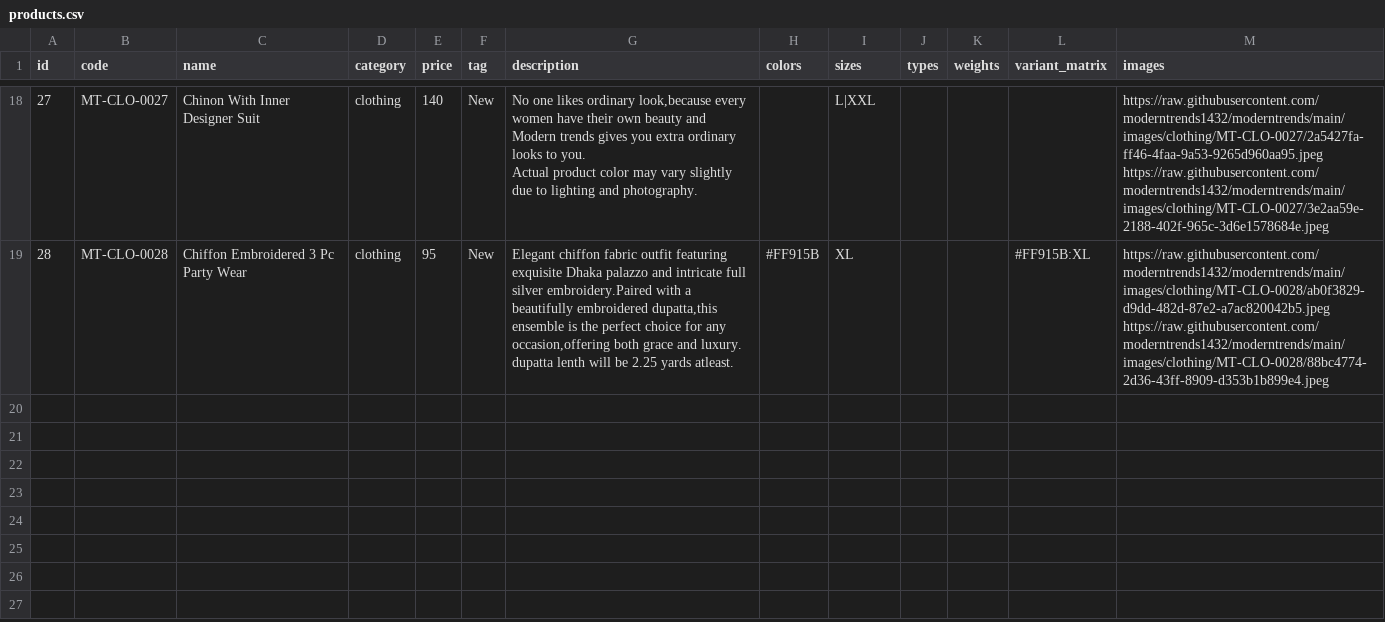
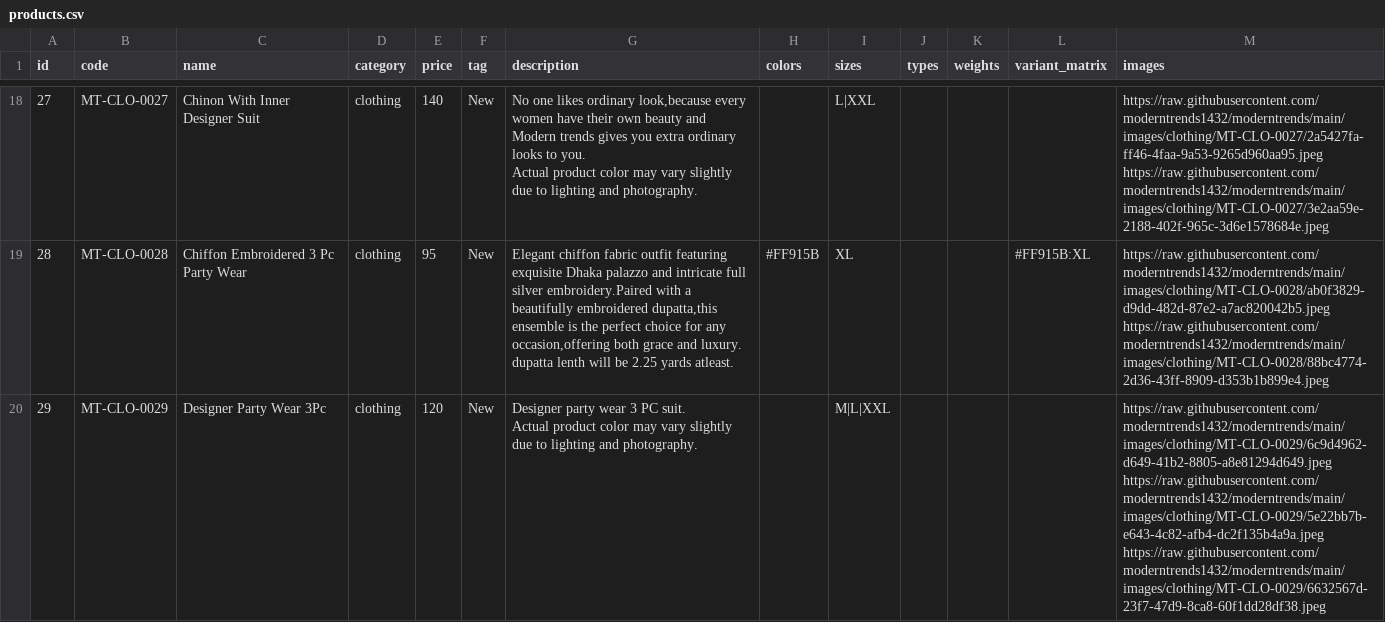
Before and after one commit to moderntrends1432/moderntrends, a CSV file: products.csv, drawn as a sheet; only a part is shown, gaps mark what is left out; ↵ is a line break in a cell; the diff names each change by its address in the sheet, - before the commit and + after, or states it on an @@ line.

Commit message:
chore: update products.csv

```diff
--- a/products.csv
+++ b/products.csv
+row 20: 29 | MT-CLO-0029 | Designer Party Wear 3Pc | clothing | 120 | New | Designer party wear 3 PC suit. ↵ Actual product color may vary slightly due to lighting and photography. |  | M|L|XXL |  |  |  | https://raw.githubusercontent.com/moderntrends1432/moderntrends/main/images/clothing/MT-CLO-0029/6c9d4962-d649-41b2-8805-a8e81294d649.jpeg ↵ https://raw.githubusercontent.com/moderntrends1432/moderntrends/main/images/clothing/MT-CLO-0029/5e22bb7b-e643-4c82-afb4-dc2f135b4a9a.jpeg ↵ https://raw.githubusercontent.com/moderntrends1432/moderntrends/main/images/clothing/MT-CLO-0029/6632567d-23f7-47d9-8ca8-60f1dd28df38.jpeg
```
